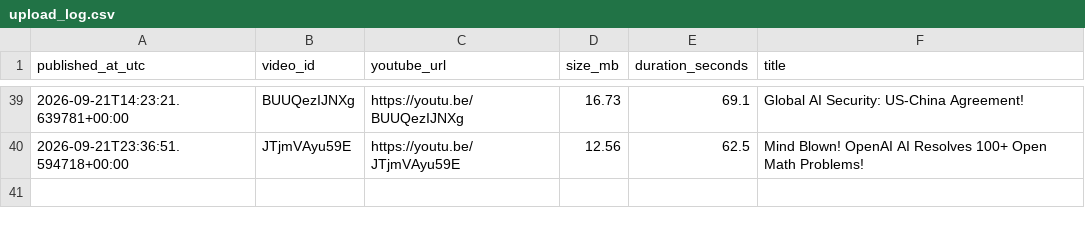
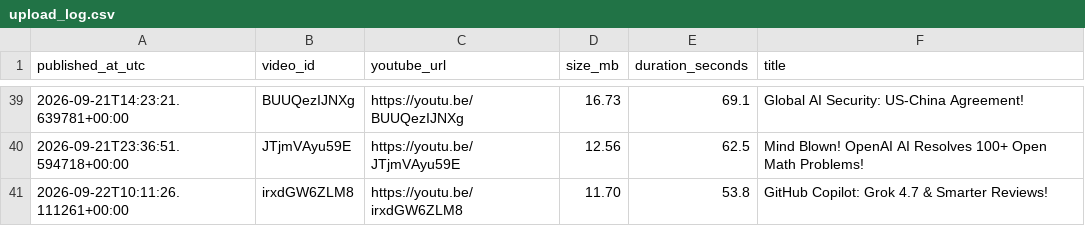
Before and after one commit to BharatMahajan/AI_YT_Shorts, a CSV file: state/upload_log.csv, drawn as a sheet; only a part is shown, gaps mark what is left out; the diff names each change by its address in the sheet, - before the commit and + after, or states it on an @@ line.

Commit message:
chore: update history + upload log [skip ci]

```diff
--- a/state/upload_log.csv
+++ b/state/upload_log.csv
+row 41: 2026-09-22T10:11:26.111261+00:00 | irxdGW6ZLM8 | https://youtu.be/irxdGW6ZLM8 | 11.70 | 53.8 | GitHub Copilot: Grok 4.7 & Smarter Reviews!
```
Also changed, not shown: 1 other file.
